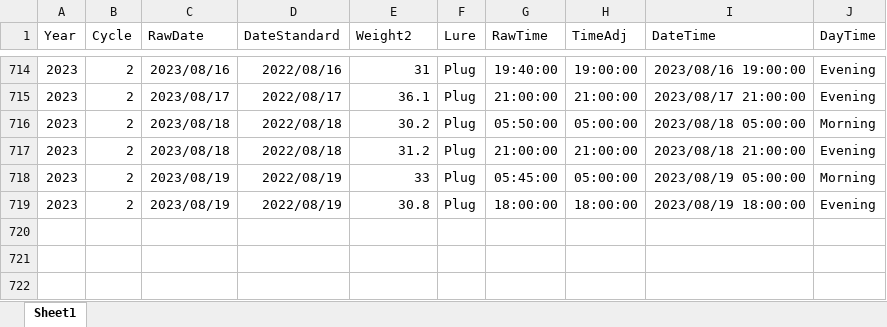
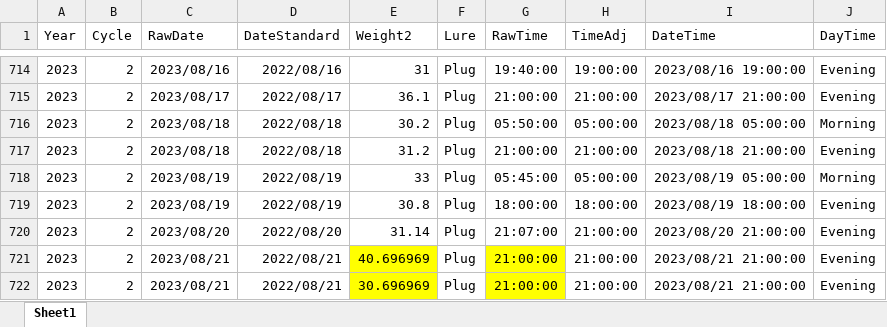
Before and after one commit to biggiefish/GitmeSomeTyee, an Excel workbook: docs/Data/TyeeCatchData.xlsx, sheet Sheet1, drawn as a sheet; only a part is shown, gaps mark what is left out; values as stored, in another font and other column widths than the file's, no borders; the diff names each change by its address in the sheet, - before the commit and + after, or states it on an @@ line.

```diff
--- a/docs/Data/TyeeCatchData.xlsx (sheet Sheet1)
+++ b/docs/Data/TyeeCatchData.xlsx (sheet Sheet1)
+row 720: 2023 | 2 | 2023/08/20 | 2022/08/20 | 31.14 | Plug | 21:07:00 | 21:00:00 | 2023/08/20 21:00:00 | Evening
+row 721: 2023 | 2 | 2023/08/21 | 2022/08/21 | 40.696969 | Plug | 21:00:00 | 21:00:00 | 2023/08/21 21:00:00 | Evening
+row 722: 2023 | 2 | 2023/08/21 | 2022/08/21 | 30.696969 | Plug | 21:00:00 | 21:00:00 | 2023/08/21 21:00:00 | Evening
```
Also changed, not shown: docs/Data/TyeeCatch_Undersize_and_Effort.xlsx, 2 other files.
